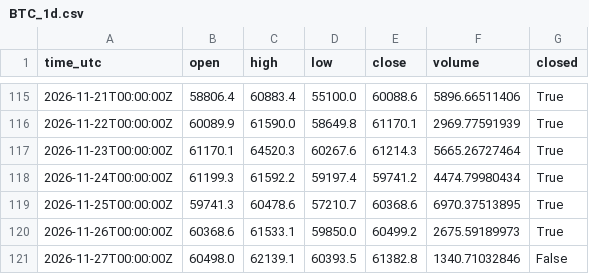
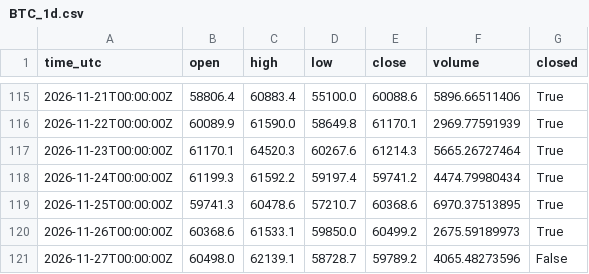
Before and after one commit to misan127Ks/market-data, a CSV file: data/BTC_1d.csv, drawn as a sheet; only a part is shown, gaps mark what is left out.

```diff
--- a/data/BTC_1d.csv
+++ b/data/BTC_1d.csv
@@ -120,2 +120,2 @@ time_utc,open,high,low,close,volume,closed
 2026-11-26T00:00:00Z,60368.6,61533.1,59850.0,60499.2,2675.59189973,True
-2026-11-27T00:00:00Z,60498.0,62139.1,60393.5,61382.8,1340.71032846,False
+2026-11-27T00:00:00Z,60498.0,62139.1,58728.7,59789.2,4065.48273596,False
```
Also changed, not shown: data/ADA_1d.csv, data/ADA_4h.csv, 8 other files.
